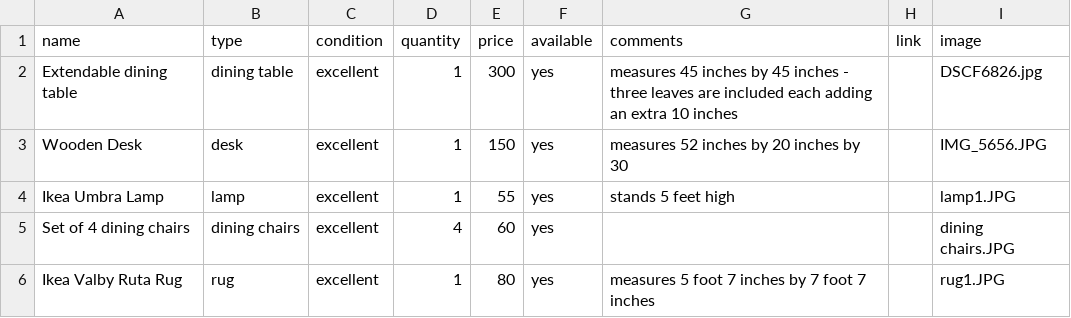
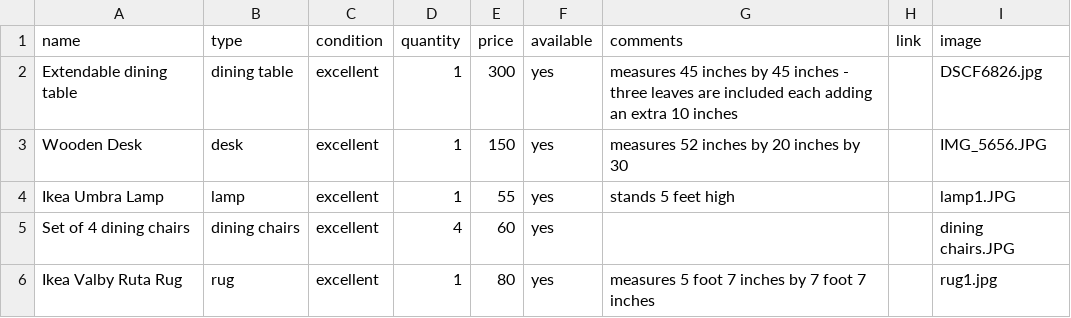
Before and after one commit to HNeumayer90/moving-sale, a CSV file: moving-sale-table.csv, drawn as a sheet.

Commit message:
Update moving-sale-table.csv

```diff
--- a/moving-sale-table.csv
+++ b/moving-sale-table.csv
@@ -5,2 +5,2 @@ Ikea Umbra Lamp,lamp,excellent,1,55,yes,stands 5 feet high,,lamp1.JPG
 Set of 4 dining chairs,dining chairs,excellent,4,60,yes,,,dining chairs.JPG
-Ikea Valby Ruta Rug,rug,excellent,1,80,yes,measures 5 foot 7 inches by 7 foot 7 inches,,rug1.JPG
+Ikea Valby Ruta Rug,rug,excellent,1,80,yes,measures 5 foot 7 inches by 7 foot 7 inches,,rug1.jpg
```
